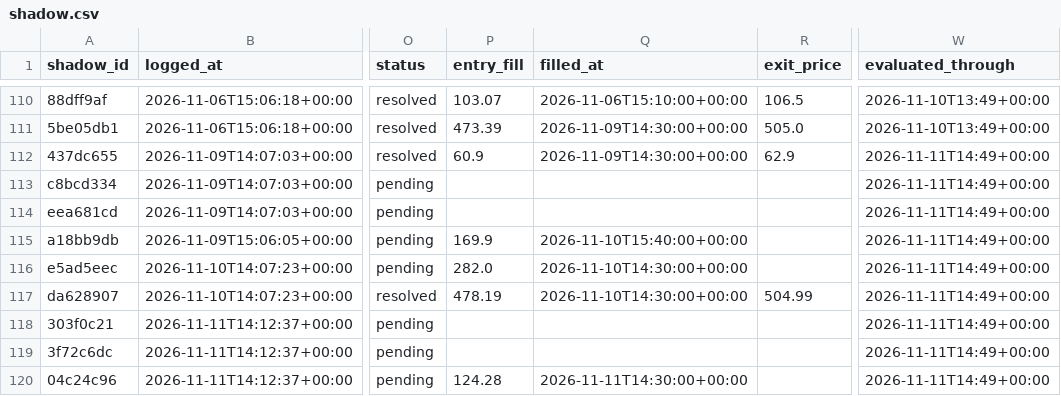
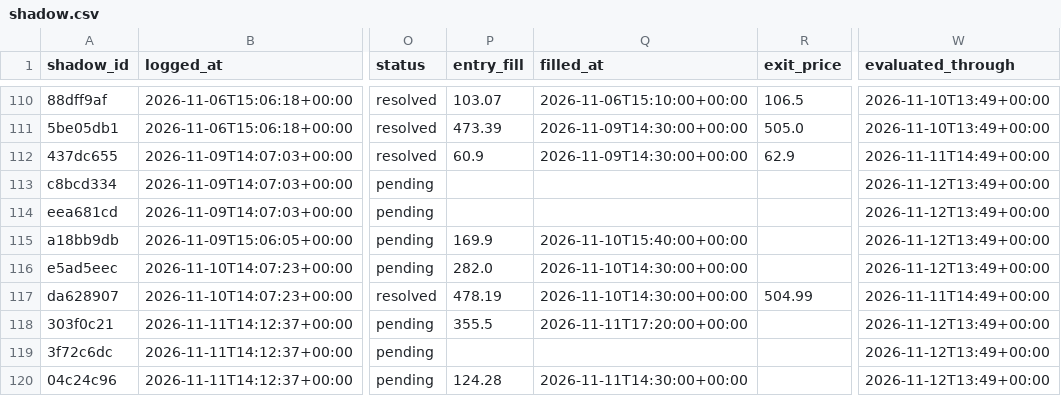
Before and after one commit to ConnorHampstead/claude-portfolio, a CSV file: shadow.csv, drawn as a sheet; only a part is shown, gaps mark what is left out; the diff covers the shown part only; the diff names each change by its address in the sheet, - before the commit and + after, or states it on an @@ line.

```diff
--- a/shadow.csv
+++ b/shadow.csv
-W113:W116 (evaluated_through): 2026-11-11T14:49+00:00
+W113:W116 (evaluated_through): 2026-11-12T13:49+00:00
-P118 (entry_fill): (empty)
+P118 (entry_fill): 355.5
-Q118 (filled_at): (empty)
+Q118 (filled_at): 2026-11-11T17:20:00+00:00
-W118:W120 (evaluated_through): 2026-11-11T14:49+00:00
+W118:W120 (evaluated_through): 2026-11-12T13:49+00:00
```
Also changed, not shown: 7 added rows and 6 edited cells elsewhere in this file, journal.csv, state/equity.csv, 13 other files.
